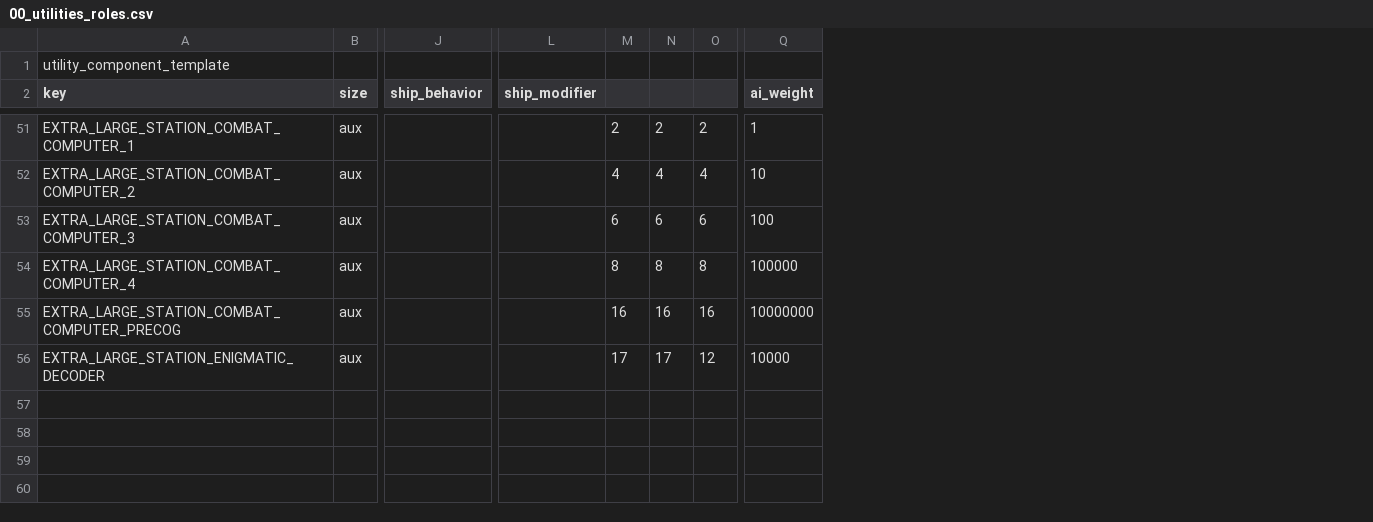
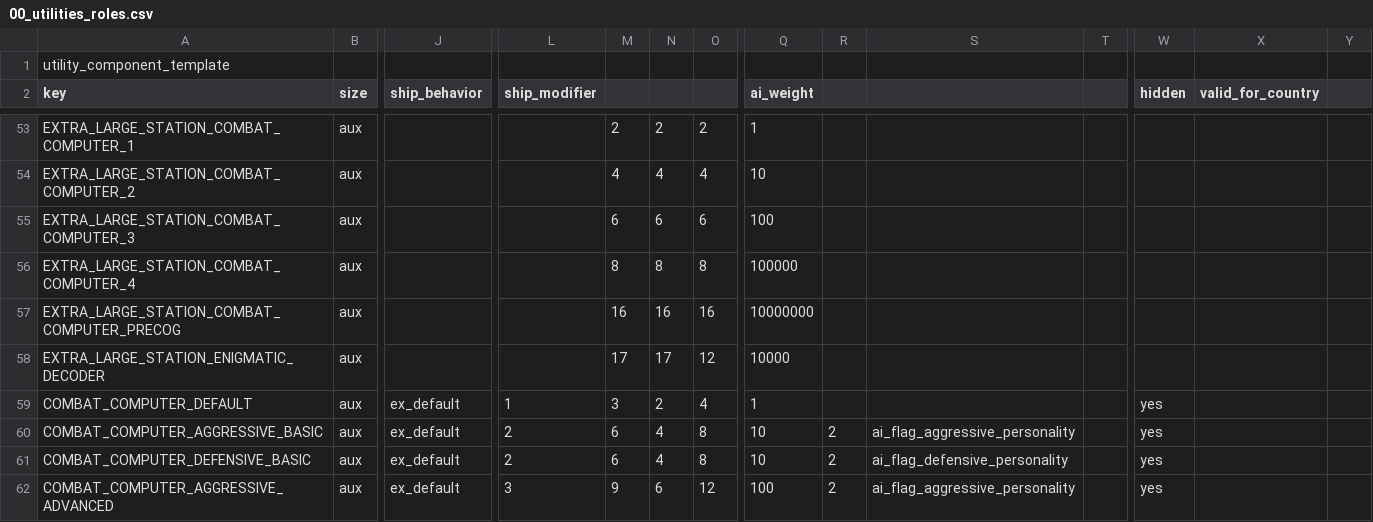
Before and after one commit to GatekeeperHaig/Stellaris-Modding-Den, a CSV file: combat-overhaul-beta/common/component_templates/00_utilities_roles.csv, drawn as a sheet; only a part is shown, gaps mark what is left out; rows hold the shown columns only; the diff covers the shown part only; the diff names each change by its address in the sheet, - before the commit and + after, or states it on an @@ line.

```diff
--- a/combat-overhaul-beta/common/component_templates/00_utilities_roles.csv
+++ b/combat-overhaul-beta/common/component_templates/00_utilities_roles.csv
+column R, empty
+column S, empty
+column T, empty
+column W (hidden), empty
+column X (valid_for_country), empty
+column Y, empty
+row 59: COMBAT_COMPUTER_DEFAULT | aux | ex_default | 1 | 3 | 2 | 4 | 1 |  |  |  | yes
+row 60: COMBAT_COMPUTER_AGGRESSIVE_BASIC | aux | ex_default | 2 | 6 | 4 | 8 | 10 | 2 | ai_flag_aggressive_personality |  | yes
+row 61: COMBAT_COMPUTER_DEFENSIVE_BASIC | aux | ex_default | 2 | 6 | 4 | 8 | 10 | 2 | ai_flag_defensive_personality |  | yes
+row 62: COMBAT_COMPUTER_AGGRESSIVE_ADVANCED | aux | ex_default | 3 | 9 | 6 | 12 | 100 | 2 | ai_flag_aggressive_personality |  | yes
```
Also changed, not shown: 6 added rows and 6 edited cells elsewhere in this file, combat-overhaul-beta/common/component_templates/00_strike_craft.csv, combat-overhaul-beta/common/component_templates/00_utilities_reactors.csv, 29 other files.
